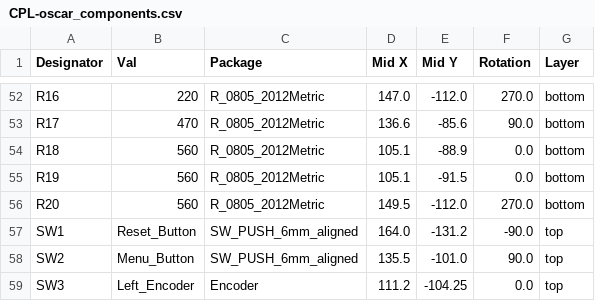
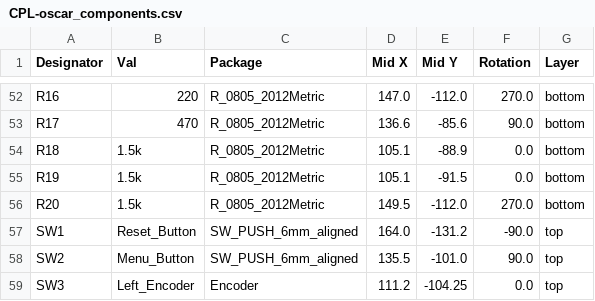
Before and after one commit to dchwebb/Oscar, a CSV file: Hardware_v3/jlcpcb/production_files/CPL-oscar_components.csv, drawn as a sheet; only a part is shown, gaps mark what is left out.

Commit message:
Updated LED resistor values

```diff
--- a/Hardware_v3/jlcpcb/production_files/CPL-oscar_components.csv
+++ b/Hardware_v3/jlcpcb/production_files/CPL-oscar_components.csv
@@ -53,5 +53,5 @@ R16,220,R_0805_2012Metric,147.0,-112.0,270.0,bottom
 R17,470,R_0805_2012Metric,136.6,-85.6,90.0,bottom
-R18,560,R_0805_2012Metric,105.1,-88.9,0.0,bottom
-R19,560,R_0805_2012Metric,105.1,-91.5,0.0,bottom
-R20,560,R_0805_2012Metric,149.5,-112.0,270.0,bottom
+R18,1.5k,R_0805_2012Metric,105.1,-88.9,0.0,bottom
+R19,1.5k,R_0805_2012Metric,105.1,-91.5,0.0,bottom
+R20,1.5k,R_0805_2012Metric,149.5,-112.0,270.0,bottom
 SW1,Reset_Button,SW_PUSH_6mm_aligned,164.0,-131.2,-90.0,top
```
Also changed, not shown: Hardware_v3/jlcpcb/production_files/BOM-oscar_components.csv, 22 other files.
